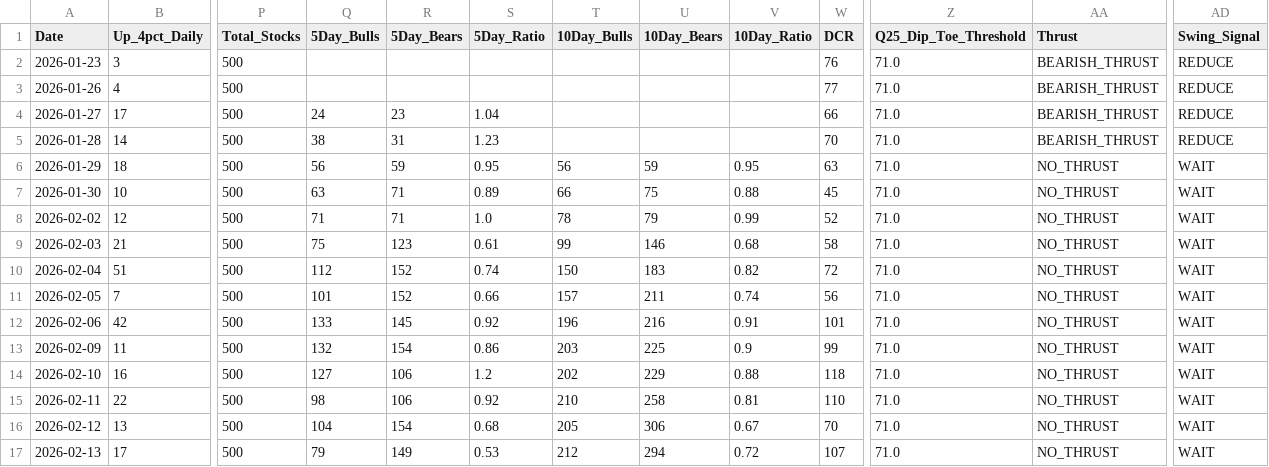
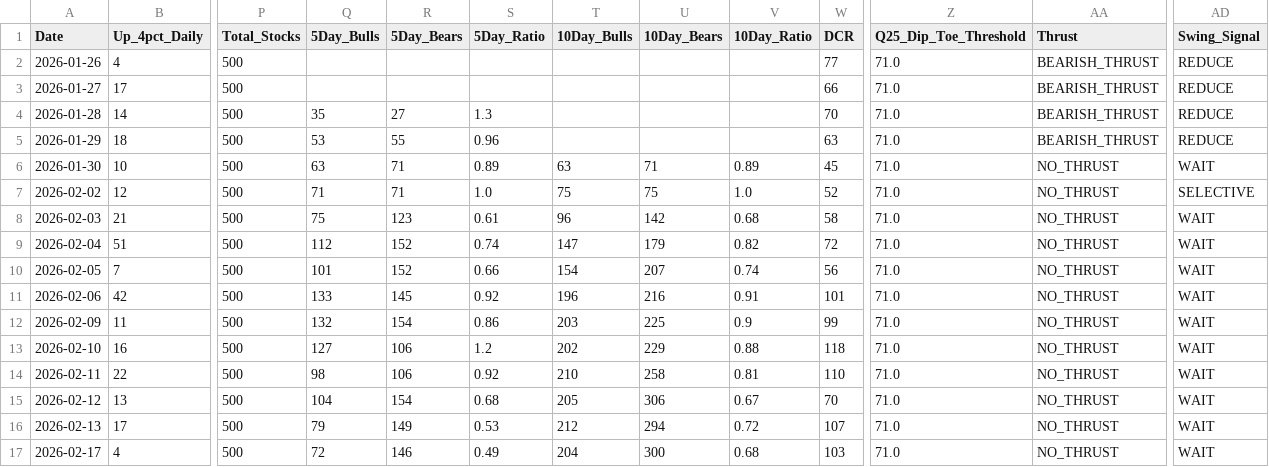
Before and after one commit to Vineh20/market-breadth, a CSV file: docs/market_breadth_200d_REAL.csv, drawn as a sheet; only a part is shown, gaps mark what is left out; the shorter side is filled out with more unchanged rows; removed rows and columns are numbered as before the commit, all else as after; rows hold the shown columns only; the diff covers the shown part only; the diff names each change by its address in the sheet, - before the commit and + after, or states it on an @@ line.

```diff
--- a/docs/market_breadth_200d_REAL.csv
+++ b/docs/market_breadth_200d_REAL.csv
-row 2: 2026-01-23 | 3 | 500 |  |  |  |  |  |  | 76 | 71.0 | BEARISH_THRUST | REDUCE
-Q3 (5Day_Bulls): 24
+Q3 (5Day_Bulls): (empty)
-R3 (5Day_Bears): 23
+R3 (5Day_Bears): (empty)
-S3 (5Day_Ratio): 1.04
+S3 (5Day_Ratio): (empty)
-Q4 (5Day_Bulls): 38
+Q4 (5Day_Bulls): 35
-R4 (5Day_Bears): 31
+R4 (5Day_Bears): 27
-S4 (5Day_Ratio): 1.23
+S4 (5Day_Ratio): 1.3
-Q5 (5Day_Bulls): 56
+Q5 (5Day_Bulls): 53
-R5 (5Day_Bears): 59
+R5 (5Day_Bears): 55
-S5 (5Day_Ratio): 0.95
+S5 (5Day_Ratio): 0.96
-T5 (10Day_Bulls): 56
+T5 (10Day_Bulls): (empty)
-U5 (10Day_Bears): 59
+U5 (10Day_Bears): (empty)
-V5 (10Day_Ratio): 0.95
+V5 (10Day_Ratio): (empty)
-AA5 (Thrust): NO_THRUST
+AA5 (Thrust): BEARISH_THRUST
-AD5 (Swing_Signal): WAIT
+AD5 (Swing_Signal): REDUCE
-T6 (10Day_Bulls): 66
+T6 (10Day_Bulls): 63
-U6 (10Day_Bears): 75
+U6 (10Day_Bears): 71
-V6 (10Day_Ratio): 0.88
+V6 (10Day_Ratio): 0.89
-T7 (10Day_Bulls): 78
+T7 (10Day_Bulls): 75
-U7 (10Day_Bears): 79
+U7 (10Day_Bears): 75
-V7 (10Day_Ratio): 0.99
+V7 (10Day_Ratio): 1.0
-AD7 (Swing_Signal): WAIT
+AD7 (Swing_Signal): SELECTIVE
-T8 (10Day_Bulls): 99
+T8 (10Day_Bulls): 96
-U8 (10Day_Bears): 146
+U8 (10Day_Bears): 142
-T9 (10Day_Bulls): 150
+T9 (10Day_Bulls): 147
-U9 (10Day_Bears): 183
+U9 (10Day_Bears): 179
-T10 (10Day_Bulls): 157
+T10 (10Day_Bulls): 154
-U10 (10Day_Bears): 211
+U10 (10Day_Bears): 207
```
Also changed, not shown: 1 added row and 31 edited cells elsewhere in this file, market_breadth_200d_REAL.csv, 2 other files.
